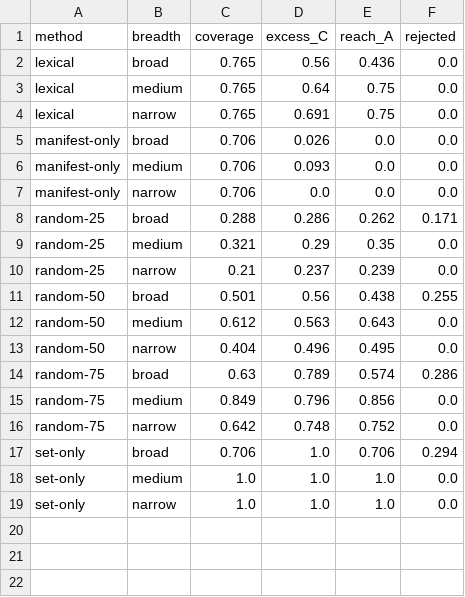
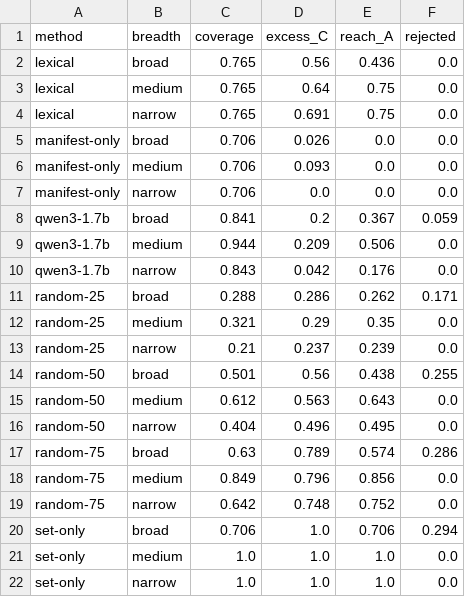
Before and after one commit to jbcallv/mbla, a CSV file: bench/results/tables/dev/by_breadth.csv, drawn as a sheet.

```diff
--- a/bench/results/tables/dev/by_breadth.csv
+++ b/bench/results/tables/dev/by_breadth.csv
@@ -7,2 +7,5 @@ manifest-only,medium,0.706,0.093,0.0,0.0
 manifest-only,narrow,0.706,0.0,0.0,0.0
+qwen3-1.7b,broad,0.841,0.2,0.367,0.059
+qwen3-1.7b,medium,0.944,0.209,0.506,0.0
+qwen3-1.7b,narrow,0.843,0.042,0.176,0.0
 random-25,broad,0.288,0.286,0.262,0.171
```
Also changed, not shown: bench/results/tables/dev/by_handoff.csv, bench/results/tables/dev/by_injection_style.csv, 8 other files.
